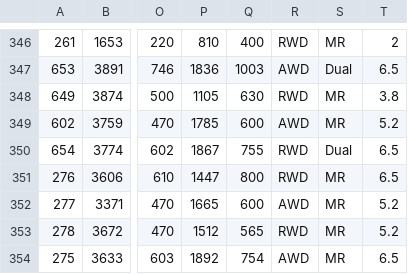
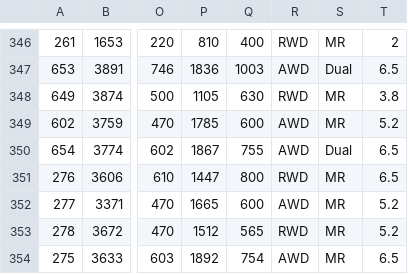
Before and after one commit to AmiralPatate/FM23Data, a CSV file: StandaloneToolbox/data/fm8/models.csv, drawn as a sheet; only a part is shown, gaps mark what is left out; the diff names each change by its address in the sheet, - before the commit and + after, or states it on an @@ line.

Commit message:
Automatic data update 25-03-11@19:29

```diff
--- a/StandaloneToolbox/data/fm8/models.csv
+++ b/StandaloneToolbox/data/fm8/models.csv
-R350: RWD
+R350: AWD
```
